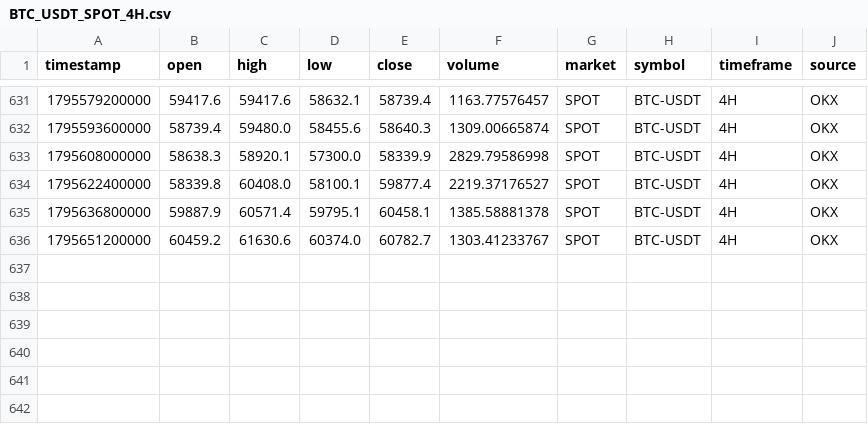
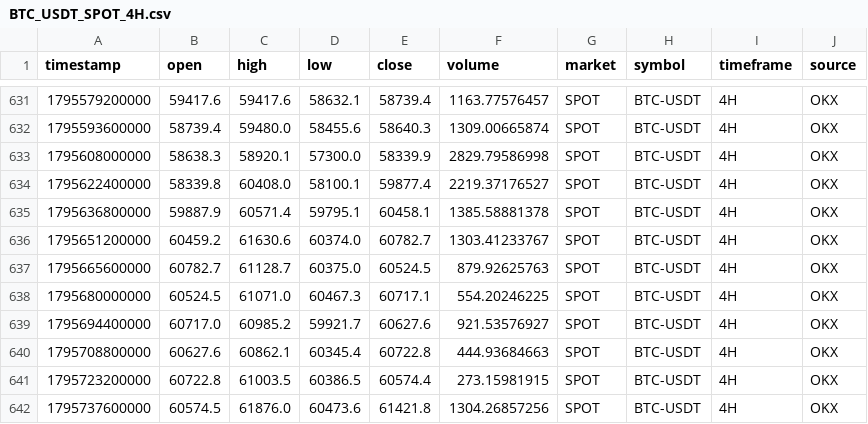
Before and after one commit to rashidhorri23-gif/ai-crypto-trading_system, a CSV file: Data/Archive/BTC_USDT_SPOT_4H.csv, drawn as a sheet; only a part is shown, gaps mark what is left out; the diff names each change by its address in the sheet, - before the commit and + after, or states it on an @@ line.

```diff
--- a/Data/Archive/BTC_USDT_SPOT_4H.csv
+++ b/Data/Archive/BTC_USDT_SPOT_4H.csv
+row 637: 1795665600000 | 60782.7 | 61128.7 | 60375.0 | 60524.5 | 879.92625763 | SPOT | BTC-USDT | 4H | OKX
+row 638: 1795680000000 | 60524.5 | 61071.0 | 60467.3 | 60717.1 | 554.20246225 | SPOT | BTC-USDT | 4H | OKX
+row 639: 1795694400000 | 60717.0 | 60985.2 | 59921.7 | 60627.6 | 921.53576927 | SPOT | BTC-USDT | 4H | OKX
+row 640: 1795708800000 | 60627.6 | 60862.1 | 60345.4 | 60722.8 | 444.93684663 | SPOT | BTC-USDT | 4H | OKX
+row 641: 1795723200000 | 60722.8 | 61003.5 | 60386.5 | 60574.4 | 273.15981915 | SPOT | BTC-USDT | 4H | OKX
+row 642: 1795737600000 | 60574.5 | 61876.0 | 60473.6 | 61421.8 | 1304.26857256 | SPOT | BTC-USDT | 4H | OKX
```
Also changed, not shown: 2 other files.
